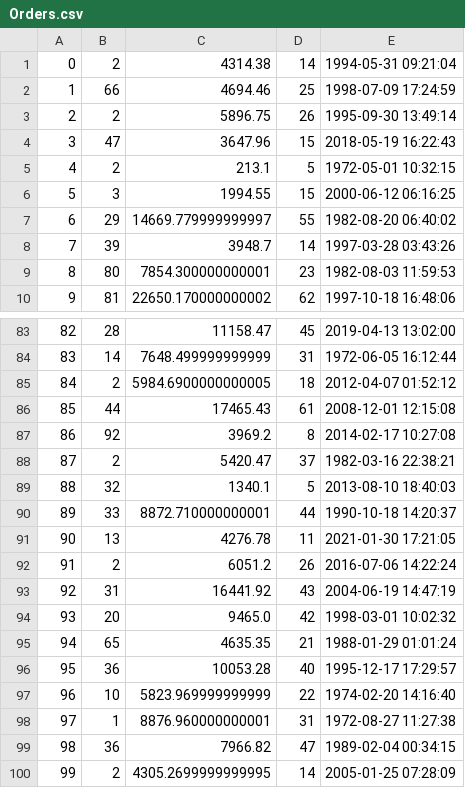
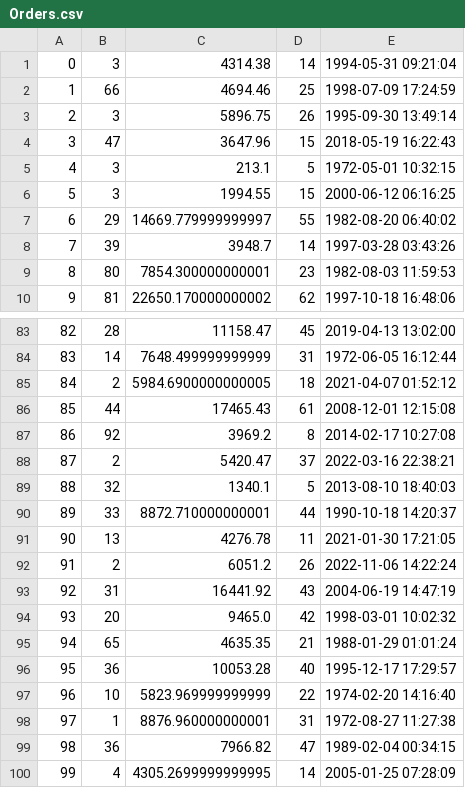
Before and after one commit to alexanderwhang/mini-amazon, a CSV file: db/data/Orders.csv, drawn as a sheet; only a part is shown, gaps mark what is left out.

```diff
--- a/db/data/Orders.csv
+++ b/db/data/Orders.csv
@@ -1,6 +1,6 @@
-"0","2","4314.38","14","1994-05-31 09:21:04"
+"0","3","4314.38","14","1994-05-31 09:21:04"
 "1","66","4694.46","25","1998-07-09 17:24:59"
-"2","2","5896.75","26","1995-09-30 13:49:14"
+"2","3","5896.75","26","1995-09-30 13:49:14"
 "3","47","3647.96","15","2018-05-19 16:22:43"
-"4","2","213.1","5","1972-05-01 10:32:15"
+"4","3","213.1","5","1972-05-01 10:32:15"
 "5","3","1994.55","15","2000-06-12 06:16:25"
@@ -84,6 +84,6 @@
 "83","14","7648.499999999999","31","1972-06-05 16:12:44"
-"84","2","5984.6900000000005","18","2012-04-07 01:52:12"
+"84","2","5984.6900000000005","18","2021-04-07 01:52:12"
 "85","44","17465.43","61","2008-12-01 12:15:08"
 "86","92","3969.2","8","2014-02-17 10:27:08"
-"87","2","5420.47","37","1982-03-16 22:38:21"
+"87","2","5420.47","37","2022-03-16 22:38:21"
 "88","32","1340.1","5","2013-08-10 18:40:03"
@@ -91,3 +91,3 @@
 "90","13","4276.78","11","2021-01-30 17:21:05"
-"91","2","6051.2","26","2016-07-06 14:22:24"
+"91","2","6051.2","26","2022-11-06 14:22:24"
 "92","31","16441.92","43","2004-06-19 14:47:19"
@@ -99,2 +99,2 @@
 "98","36","7966.82","47","1989-02-04 00:34:15"
-"99","2","4305.2699999999995","14","2005-01-25 07:28:09"
+"99","4","4305.2699999999995","14","2005-01-25 07:28:09"
```
Also changed, not shown: db/data/Carts.csv, db/data/Products.csv, 2 other files.
